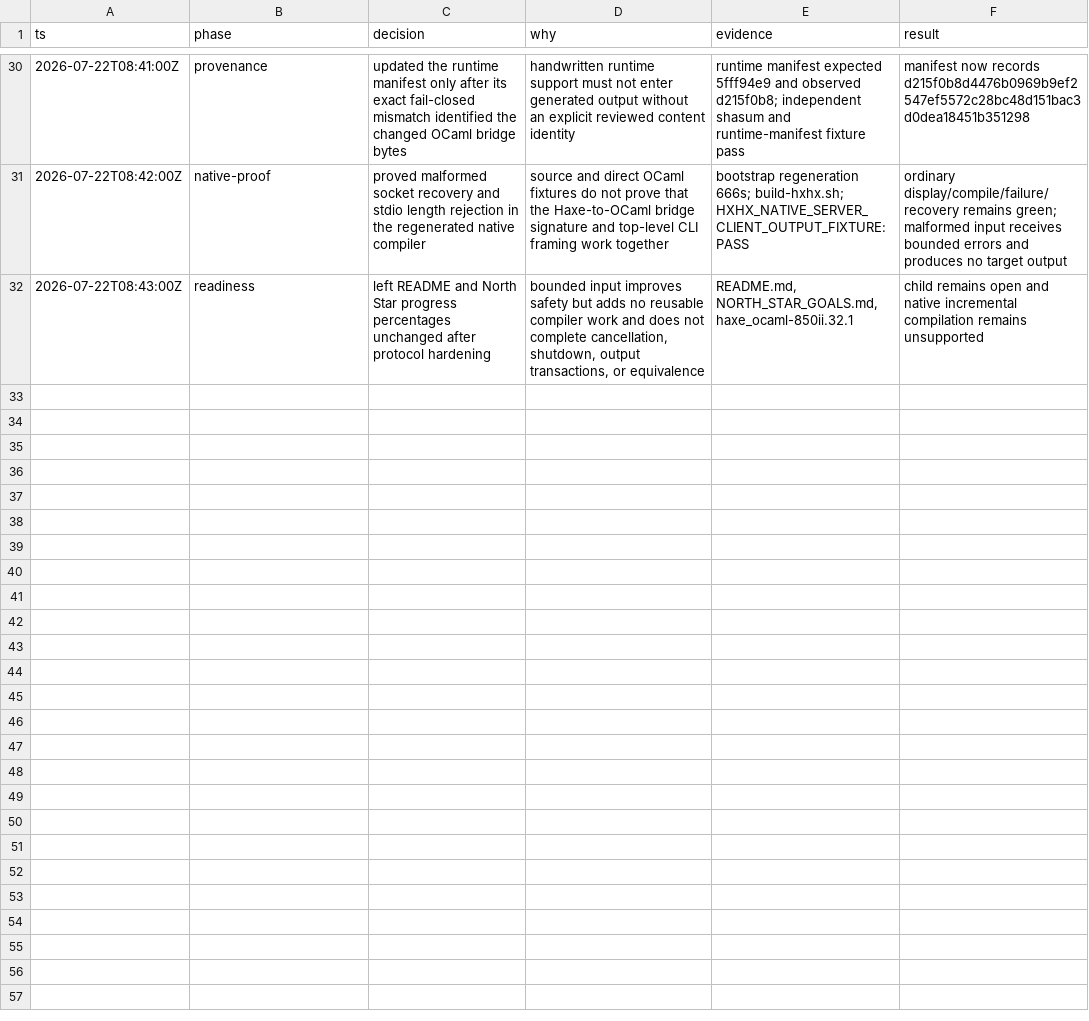
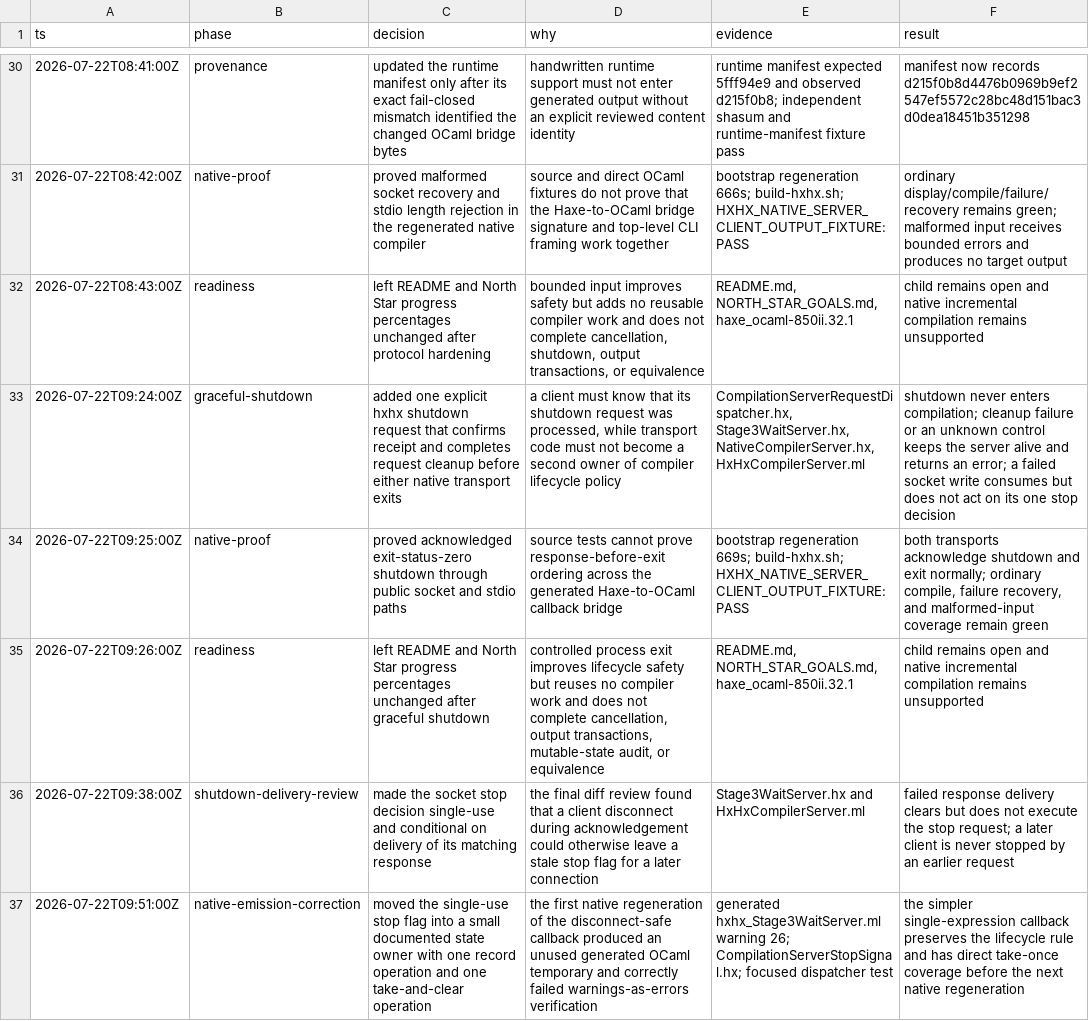
Before and after one commit to fullofcaffeine/hxhx, a TSV file: docs/00-project/NATIVE_INCREMENTAL_SERVER_DECISIONS.tsv, drawn as a sheet; only a part is shown, gaps mark what is left out; the diff covers the shown part only; the diff names each change by its address in the sheet, - before the commit and + after, or states it on an @@ line.

Commit message:
feat(server): add acknowledged native shutdown
Native socket and stdio clients can now ask hxhx to stop with the
hxhx-specific `--hxhx-server-control shutdown` request. The shared Haxe
dispatcher confirms the request and completes its normal cleanup before either
transport exits, so the client does not have to guess whether shutdown was
received.

Keep the OCaml socket bridge responsible only for transport. It sends the
response, asks Haxe for the associated stop decision, and exits only when that
same response was delivered. A small take-once signal clears the decision even
after a failed socket write, preventing one disconnected client from stopping a
later connection. Unknown controls and cleanup failures return errors without
stopping the server.

Regenerate the native snapshot and extend the Haxe, direct-OCaml, and public
native fixtures for response-before-exit behavior on both transports. Document
the current testing-only control and keep the zero-cache limitation explicit.

Verification:
- bootstrap regeneration and generated-OCaml build: pass (664s total)
- regenerated native hxhx build: pass
- native socket/stdio lifecycle fixture: pass
- focused dispatcher, direct OCaml runtime, and runtime manifest: pass
- full Haxe formatting and architecture/documentation/artifact guards: pass

The broad bootstrap/source Full1 reconciliation was deliberately stopped after
its source build timed out and it entered unrelated upstream suites. That
expensive corpus remains a gate for closing the major server slice. This commit
does not add caching, cancellation, transactional filesystem output, or a
production-ready server workflow; README and North Star percentages are
unchanged.

```diff
--- a/docs/00-project/NATIVE_INCREMENTAL_SERVER_DECISIONS.tsv
+++ b/docs/00-project/NATIVE_INCREMENTAL_SERVER_DECISIONS.tsv
+row 33: 2026-07-22T09:24:00Z | graceful-shutdown | added one explicit hxhx shutdown request that confirms receipt and completes request cleanup before either native transport exits | a client must know that its shutdown request was processed, while transport code must not become a second owner of compiler lifecycle policy | CompilationServerRequestDispatcher.hx, Stage3WaitServer.hx, NativeCompilerServer.hx, HxHxCompilerServer.ml | shutdown never enters compilation; cleanup failure or an unknown control keeps the server alive and returns an error; a failed socket write consumes but does not act on its one stop decision
+row 34: 2026-07-22T09:25:00Z | native-proof | proved acknowledged exit-status-zero shutdown through public socket and stdio paths | source tests cannot prove response-before-exit ordering across the generated Haxe-to-OCaml callback bridge | bootstrap regeneration 669s; build-hxhx.sh; HXHX_NATIVE_SERVER_CLIENT_OUTPUT_FIXTURE:PASS | both transports acknowledge shutdown and exit normally; ordinary compile, failure recovery, and malformed-input coverage remain green
+row 35: 2026-07-22T09:26:00Z | readiness | left README and North Star progress percentages unchanged after graceful shutdown | controlled process exit improves lifecycle safety but reuses no compiler work and does not complete cancellation, output transactions, mutable-state audit, or equivalence | README.md, NORTH_STAR_GOALS.md, haxe_ocaml-850ii.32.1 | child remains open and native incremental compilation remains unsupported
+row 36: 2026-07-22T09:38:00Z | shutdown-delivery-review | made the socket stop decision single-use and conditional on delivery of its matching response | the final diff review found that a client disconnect during acknowledgement could otherwise leave a stale stop flag for a later connection | Stage3WaitServer.hx and HxHxCompilerServer.ml | failed response delivery clears but does not execute the stop request; a later client is never stopped by an earlier request
+row 37: 2026-07-22T09:51:00Z | native-emission-correction | moved the single-use stop flag into a small documented state owner with one record operation and one take-and-clear operation | the first native regeneration of the disconnect-safe callback produced an unused generated OCaml temporary and correctly failed warnings-as-errors verification | generated hxhx_Stage3WaitServer.ml warning 26; CompilationServerStopSignal.hx; focused dispatcher test | the simpler single-expression callback preserves the lifecycle rule and has direct take-once coverage before the next native regeneration
```
Also changed, not shown: 4 added rows elsewhere in this file, 23 other files.
